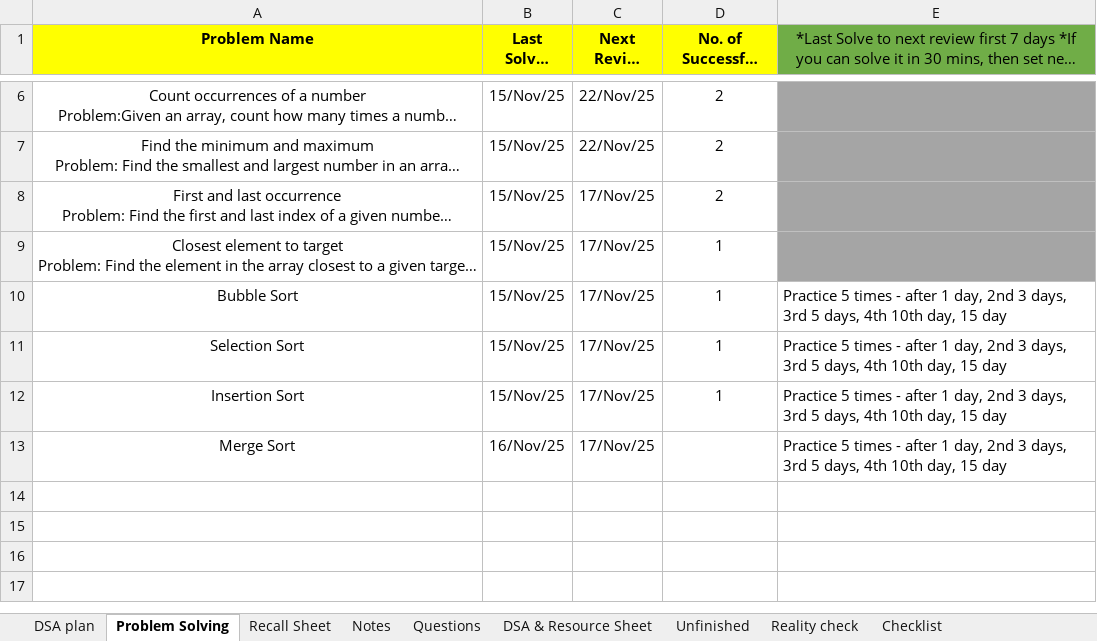
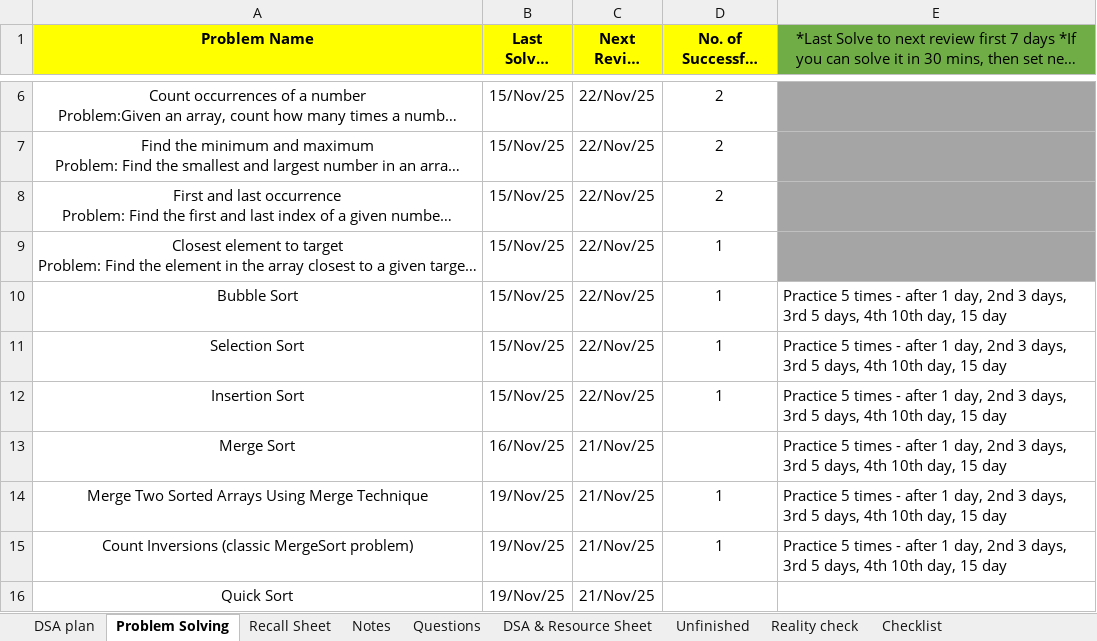
Before and after one commit to swarajp8020/DSA-Java-Practice, an Excel workbook: JavaPrograms/Work Done.xlsx, sheet Problem Solving, drawn as a sheet; only a part is shown, gaps mark what is left out; long unchanged cells end in …; values as stored, in another font and other column widths than the file's, no borders; the diff names each change by its address in the sheet, - before the commit and + after, or states it on an @@ line.

Commit message:
19-11-25 MergeSort  Practice

```diff
--- a/JavaPrograms/Work Done.xlsx (sheet Problem Solving)
+++ b/JavaPrograms/Work Done.xlsx (sheet Problem Solving)
-C8:C12 (Next Review Date): 17/Nov/25
+C8:C12 (Next Review Date): 22/Nov/25
-C13 (Next Review Date): 17/Nov/25
+C13 (Next Review Date): 21/Nov/25
+row 14: Merge Two Sorted Arrays Using Merge Technique | 19/Nov/25 | 21/Nov/25 | 1 | Practice 5 times - after 1 day, 2nd 3 days, 3rd 5 days, 4th 10th day, 15 day
+row 15: Count Inversions (classic MergeSort problem) | 19/Nov/25 | 21/Nov/25 | 1 | Practice 5 times - after 1 day, 2nd 3 days, 3rd 5 days, 4th 10th day, 15 day
+row 16: Quick Sort | 19/Nov/25 | 21/Nov/25
```
Also changed, not shown: 1 other file.
